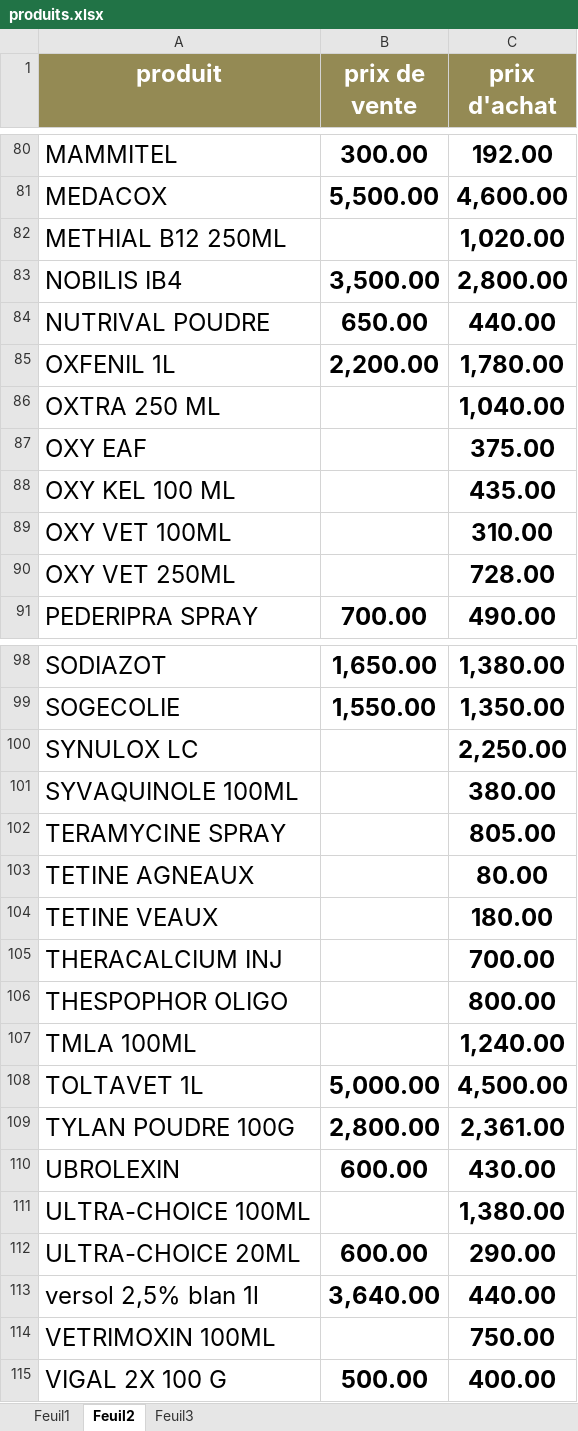
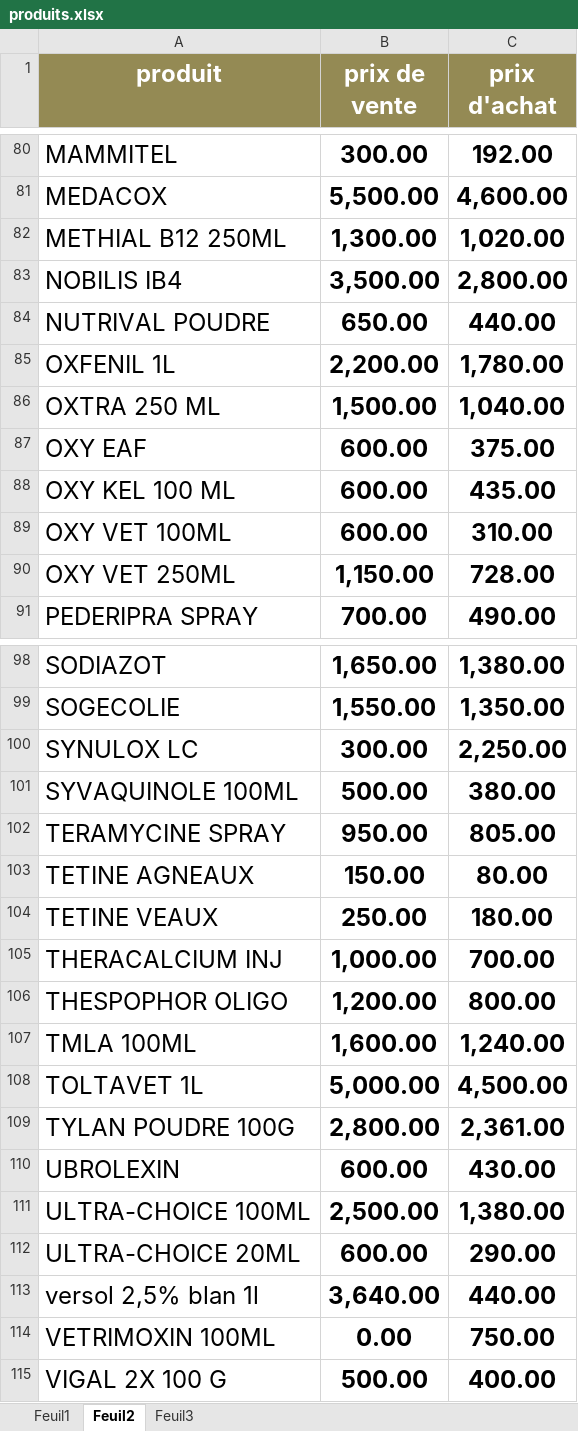
Before and after one commit to aminokha/document, an Excel workbook: produits.xlsx, sheet Feuil2, drawn as a sheet; only a part is shown, gaps mark what is left out; values as stored, in another font and other column widths than the file's, no borders; table styles not drawn; the diff covers the shown part only; the diff names each change by its address in the sheet, - before the commit and + after, or states it on an @@ line.

```diff
--- a/produits.xlsx (sheet Feuil2)
+++ b/produits.xlsx (sheet Feuil2)
-B82 (prix de vente): (empty)
+B82 (prix de vente): 1,300.00
-B86 (prix de vente): (empty)
+B86 (prix de vente): 1,500.00
-B87:B89 (prix de vente): (empty)
+B87:B89 (prix de vente): 600.00
-B90 (prix de vente): (empty)
+B90 (prix de vente): 1,150.00
-B100 (prix de vente): (empty)
+B100 (prix de vente): 300.00
-B101 (prix de vente): (empty)
+B101 (prix de vente): 500.00
-B102 (prix de vente): (empty)
+B102 (prix de vente): 950.00
-B103 (prix de vente): (empty)
+B103 (prix de vente): 150.00
-B104 (prix de vente): (empty)
+B104 (prix de vente): 250.00
-B105 (prix de vente): (empty)
+B105 (prix de vente): 1,000.00
-B106 (prix de vente): (empty)
+B106 (prix de vente): 1,200.00
-B107 (prix de vente): (empty)
+B107 (prix de vente): 1,600.00
-B111 (prix de vente): (empty)
+B111 (prix de vente): 2,500.00
-B114 (prix de vente): (empty)
+B114 (prix de vente): 0.00
```
Also changed, not shown: 20 edited cells elsewhere in this sheet.
